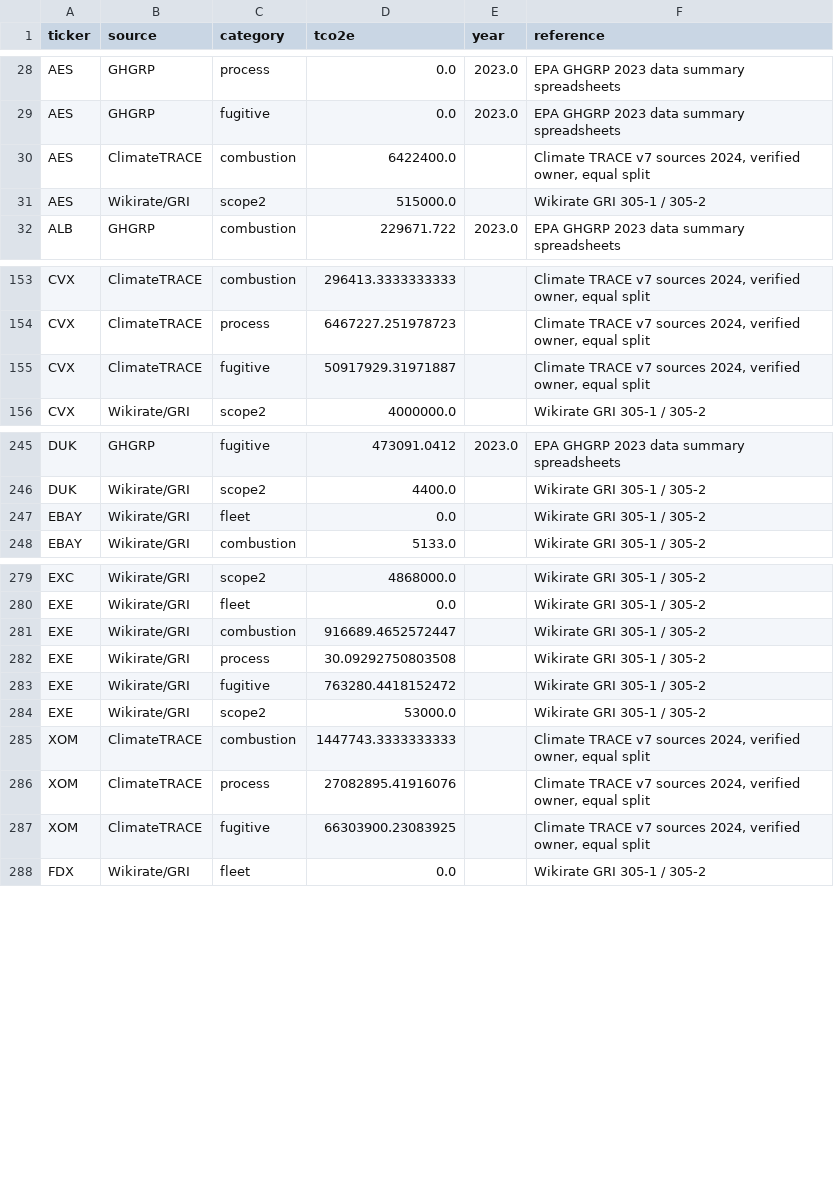
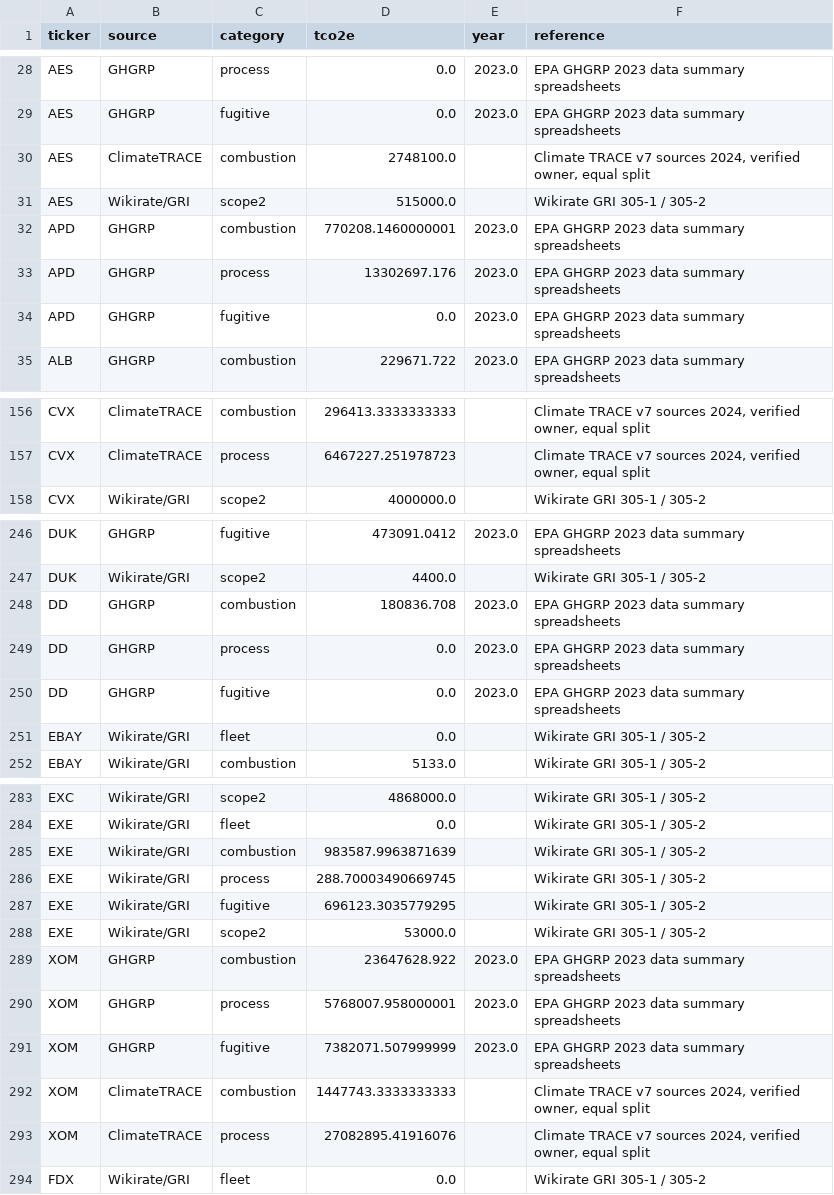
Before and after one commit to SinghRajitpal/hackathon-starter, a CSV file: data/out/nz/emissions_sources.csv, drawn as a sheet; only a part is shown, gaps mark what is left out; the diff covers the shown part only.

```diff
--- a/data/out/nz/emissions_sources.csv
+++ b/data/out/nz/emissions_sources.csv
@@ -29,4 +29,7 @@ AES,GHGRP,process,0.0,2023.0,EPA GHGRP 2023 data summary spreadsheets
 AES,GHGRP,fugitive,0.0,2023.0,EPA GHGRP 2023 data summary spreadsheets
-AES,ClimateTRACE,combustion,6422400.0,,"Climate TRACE v7 sources 2024, verified owner, equal split"
+AES,ClimateTRACE,combustion,2748100.0,,"Climate TRACE v7 sources 2024, verified owner, equal split"
 AES,Wikirate/GRI,scope2,515000.0,,Wikirate GRI 305-1 / 305-2
+APD,GHGRP,combustion,770208.1460000001,2023.0,EPA GHGRP 2023 data summary spreadsheets
+APD,GHGRP,process,13302697.176,2023.0,EPA GHGRP 2023 data summary spreadsheets
+APD,GHGRP,fugitive,0.0,2023.0,EPA GHGRP 2023 data summary spreadsheets
 ALB,GHGRP,combustion,229671.722,2023.0,EPA GHGRP 2023 data summary spreadsheets
@@ -154,3 +157,2 @@ CVX,ClimateTRACE,combustion,296413.3333333333,,"Climate TRACE v7 sources 2024, v
 CVX,ClimateTRACE,process,6467227.251978723,,"Climate TRACE v7 sources 2024, verified owner, equal split"
-CVX,ClimateTRACE,fugitive,50917929.31971887,,"Climate TRACE v7 sources 2024, verified owner, equal split"
 CVX,Wikirate/GRI,scope2,4000000.0,,Wikirate GRI 305-1 / 305-2
@@ -246,2 +247,5 @@ DUK,GHGRP,fugitive,473091.0412,2023.0,EPA GHGRP 2023 data summary spreadsheets
 DUK,Wikirate/GRI,scope2,4400.0,,Wikirate GRI 305-1 / 305-2
+DD,GHGRP,combustion,180836.708,2023.0,EPA GHGRP 2023 data summary spreadsheets
+DD,GHGRP,process,0.0,2023.0,EPA GHGRP 2023 data summary spreadsheets
+DD,GHGRP,fugitive,0.0,2023.0,EPA GHGRP 2023 data summary spreadsheets
 EBAY,Wikirate/GRI,fleet,0.0,,Wikirate GRI 305-1 / 305-2
@@ -280,9 +284,11 @@ EXC,Wikirate/GRI,scope2,4868000.0,,Wikirate GRI 305-1 / 305-2
 EXE,Wikirate/GRI,fleet,0.0,,Wikirate GRI 305-1 / 305-2
-EXE,Wikirate/GRI,combustion,916689.4652572447,,Wikirate GRI 305-1 / 305-2
-EXE,Wikirate/GRI,process,30.09292750803508,,Wikirate GRI 305-1 / 305-2
-EXE,Wikirate/GRI,fugitive,763280.4418152472,,Wikirate GRI 305-1 / 305-2
+EXE,Wikirate/GRI,combustion,983587.9963871639,,Wikirate GRI 305-1 / 305-2
+EXE,Wikirate/GRI,process,288.70003490669745,,Wikirate GRI 305-1 / 305-2
+EXE,Wikirate/GRI,fugitive,696123.3035779295,,Wikirate GRI 305-1 / 305-2
 EXE,Wikirate/GRI,scope2,53000.0,,Wikirate GRI 305-1 / 305-2
+XOM,GHGRP,combustion,23647628.922,2023.0,EPA GHGRP 2023 data summary spreadsheets
+XOM,GHGRP,process,5768007.958000001,2023.0,EPA GHGRP 2023 data summary spreadsheets
+XOM,GHGRP,fugitive,7382071.507999999,2023.0,EPA GHGRP 2023 data summary spreadsheets
 XOM,ClimateTRACE,combustion,1447743.3333333333,,"Climate TRACE v7 sources 2024, verified owner, equal split"
 XOM,ClimateTRACE,process,27082895.41916076,,"Climate TRACE v7 sources 2024, verified owner, equal split"
-XOM,ClimateTRACE,fugitive,66303900.23083925,,"Climate TRACE v7 sources 2024, verified owner, equal split"
 FDX,Wikirate/GRI,fleet,0.0,,Wikirate GRI 305-1 / 305-2
```
Also changed, not shown: 6 added rows, 4 removed rows and 8 edited cells elsewhere in this file, data/out/nz/company_inputs.csv, data/out/nz/validation_2019.csv.
